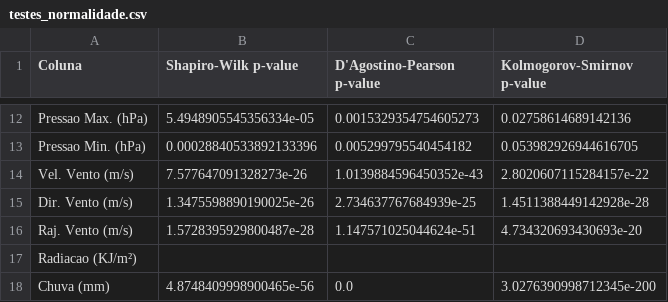
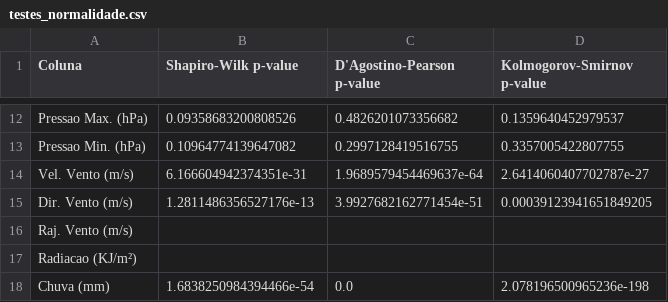
Before and after one commit to Miguel-C1/estatisticaAplicada, a CSV file: testes_normalidade.csv, drawn as a sheet; only a part is shown, gaps mark what is left out; the diff covers the shown part only; the diff names each change by its address in the sheet, - before the commit and + after, or states it on an @@ line.

```diff
--- a/testes_normalidade.csv
+++ b/testes_normalidade.csv
-B12 (Shapiro-Wilk p-value): 5.4948905545356334e-05
+B12 (Shapiro-Wilk p-value): 0.09358683200808526
-C12 (D'Agostino-Pearson p-value): 0.0015329354754605273
+C12 (D'Agostino-Pearson p-value): 0.4826201073356682
-D12 (Kolmogorov-Smirnov p-value): 0.02758614689142136
+D12 (Kolmogorov-Smirnov p-value): 0.1359640452979537
-B13 (Shapiro-Wilk p-value): 0.00028840533892133396
+B13 (Shapiro-Wilk p-value): 0.10964774139647082
-C13 (D'Agostino-Pearson p-value): 0.005299795540454182
+C13 (D'Agostino-Pearson p-value): 0.2997128419516755
-D13 (Kolmogorov-Smirnov p-value): 0.053982926944616705
+D13 (Kolmogorov-Smirnov p-value): 0.3357005422807755
-B14 (Shapiro-Wilk p-value): 7.577647091328273e-26
+B14 (Shapiro-Wilk p-value): 6.166604942374351e-31
-C14 (D'Agostino-Pearson p-value): 1.0139884596450352e-43
+C14 (D'Agostino-Pearson p-value): 1.9689579454469637e-64
-D14 (Kolmogorov-Smirnov p-value): 2.8020607115284157e-22
+D14 (Kolmogorov-Smirnov p-value): 2.6414060407702787e-27
-B15 (Shapiro-Wilk p-value): 1.3475598890190025e-26
+B15 (Shapiro-Wilk p-value): 1.2811486356527176e-13
-C15 (D'Agostino-Pearson p-value): 2.734637767684939e-25
+C15 (D'Agostino-Pearson p-value): 3.9927682162771454e-51
-D15 (Kolmogorov-Smirnov p-value): 1.4511388449142928e-28
+D15 (Kolmogorov-Smirnov p-value): 0.00039123941651849205
-B16 (Shapiro-Wilk p-value): 1.5728395929800487e-28
+B16 (Shapiro-Wilk p-value): (empty)
-C16 (D'Agostino-Pearson p-value): 1.147571025044624e-51
+C16 (D'Agostino-Pearson p-value): (empty)
-D16 (Kolmogorov-Smirnov p-value): 4.734320693430693e-20
+D16 (Kolmogorov-Smirnov p-value): (empty)
-B18 (Shapiro-Wilk p-value): 4.8748409998900465e-56
+B18 (Shapiro-Wilk p-value): 1.6838250984394466e-54
-D18 (Kolmogorov-Smirnov p-value): 3.0276390998712345e-200
+D18 (Kolmogorov-Smirnov p-value): 2.078196500965236e-198
```
Also changed, not shown: 30 edited cells elsewhere in this file, analise_descritiva.csv, 8 other files.
